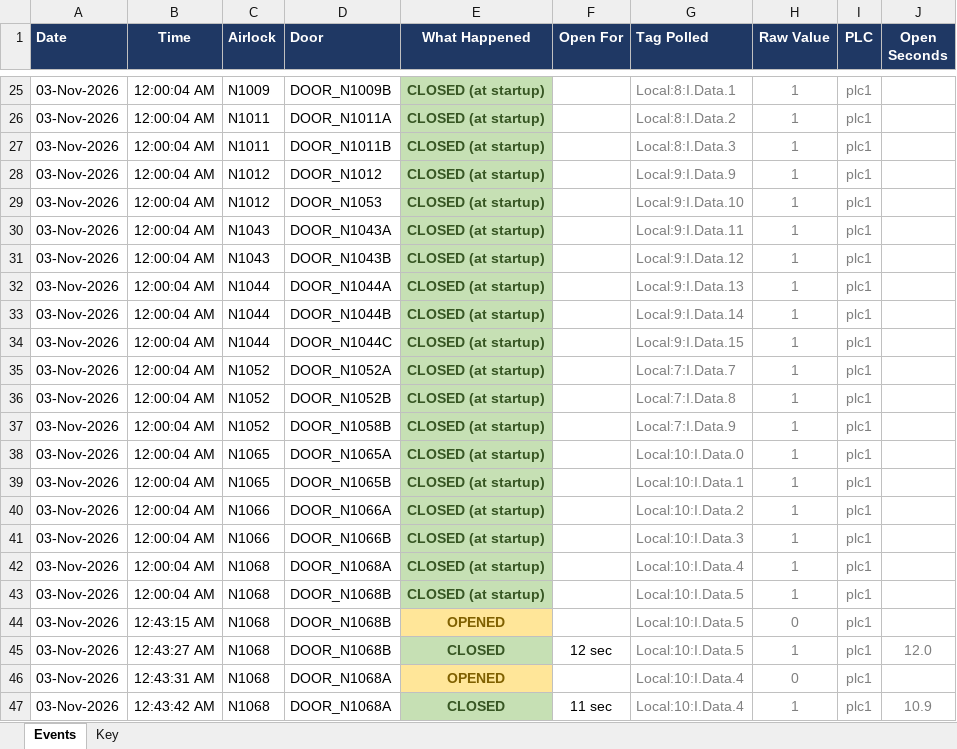
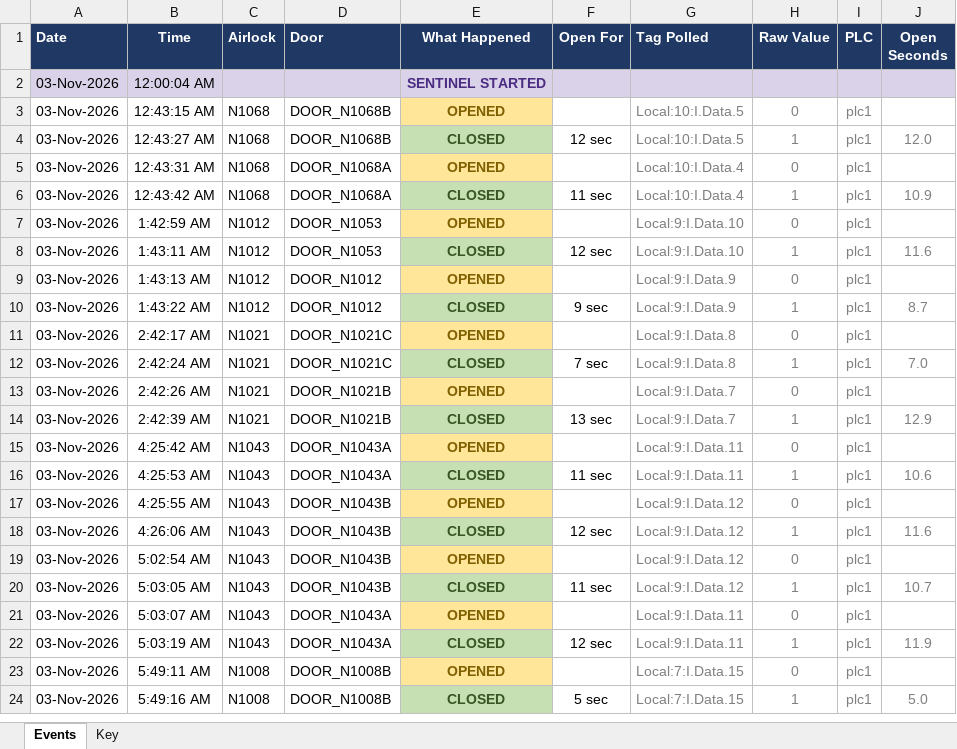
Before and after one commit to siPyt/sentinel, an Excel workbook: docs/examples/03NOV2026.xlsx, sheet Events, drawn as a sheet; only a part is shown, gaps mark what is left out; the shorter side is filled out with more unchanged rows; values as stored, in another font and other column widths than the file's, no borders; removed rows and columns are numbered as before the commit, all else as after; the diff covers the shown part only; the diff names each change by its address in the sheet, - before the commit and + after, or states it on an @@ line.

```diff
--- a/docs/examples/03NOV2026.xlsx (sheet Events)
+++ b/docs/examples/03NOV2026.xlsx (sheet Events)
-row 25: 03-Nov-2026 | 12:00:04 AM | N1009 | DOOR_N1009B | CLOSED (at startup) |  | Local:8:I.Data.1 | 1 | plc1
-row 26: 03-Nov-2026 | 12:00:04 AM | N1011 | DOOR_N1011A | CLOSED (at startup) |  | Local:8:I.Data.2 | 1 | plc1
-row 27: 03-Nov-2026 | 12:00:04 AM | N1011 | DOOR_N1011B | CLOSED (at startup) |  | Local:8:I.Data.3 | 1 | plc1
-row 28: 03-Nov-2026 | 12:00:04 AM | N1012 | DOOR_N1012 | CLOSED (at startup) |  | Local:9:I.Data.9 | 1 | plc1
-row 29: 03-Nov-2026 | 12:00:04 AM | N1012 | DOOR_N1053 | CLOSED (at startup) |  | Local:9:I.Data.10 | 1 | plc1
-row 30: 03-Nov-2026 | 12:00:04 AM | N1043 | DOOR_N1043A | CLOSED (at startup) |  | Local:9:I.Data.11 | 1 | plc1
-row 31: 03-Nov-2026 | 12:00:04 AM | N1043 | DOOR_N1043B | CLOSED (at startup) |  | Local:9:I.Data.12 | 1 | plc1
-row 32: 03-Nov-2026 | 12:00:04 AM | N1044 | DOOR_N1044A | CLOSED (at startup) |  | Local:9:I.Data.13 | 1 | plc1
-row 33: 03-Nov-2026 | 12:00:04 AM | N1044 | DOOR_N1044B | CLOSED (at startup) |  | Local:9:I.Data.14 | 1 | plc1
-row 34: 03-Nov-2026 | 12:00:04 AM | N1044 | DOOR_N1044C | CLOSED (at startup) |  | Local:9:I.Data.15 | 1 | plc1
-row 35: 03-Nov-2026 | 12:00:04 AM | N1052 | DOOR_N1052A | CLOSED (at startup) |  | Local:7:I.Data.7 | 1 | plc1
-row 36: 03-Nov-2026 | 12:00:04 AM | N1052 | DOOR_N1052B | CLOSED (at startup) |  | Local:7:I.Data.8 | 1 | plc1
-row 37: 03-Nov-2026 | 12:00:04 AM | N1052 | DOOR_N1058B | CLOSED (at startup) |  | Local:7:I.Data.9 | 1 | plc1
-row 38: 03-Nov-2026 | 12:00:04 AM | N1065 | DOOR_N1065A | CLOSED (at startup) |  | Local:10:I.Data.0 | 1 | plc1
-row 39: 03-Nov-2026 | 12:00:04 AM | N1065 | DOOR_N1065B | CLOSED (at startup) |  | Local:10:I.Data.1 | 1 | plc1
-row 40: 03-Nov-2026 | 12:00:04 AM | N1066 | DOOR_N1066A | CLOSED (at startup) |  | Local:10:I.Data.2 | 1 | plc1
-row 41: 03-Nov-2026 | 12:00:04 AM | N1066 | DOOR_N1066B | CLOSED (at startup) |  | Local:10:I.Data.3 | 1 | plc1
-row 42: 03-Nov-2026 | 12:00:04 AM | N1068 | DOOR_N1068A | CLOSED (at startup) |  | Local:10:I.Data.4 | 1 | plc1
-row 43: 03-Nov-2026 | 12:00:04 AM | N1068 | DOOR_N1068B | CLOSED (at startup) |  | Local:10:I.Data.5 | 1 | plc1
+row 2: 03-Nov-2026 | 12:00:04 AM |  |  | SENTINEL STARTED
```
Also changed, not shown: 23 removed rows elsewhere in this sheet, sheet Key, docs/examples/05NOV2026.xlsx, docs/examples/07NOV2026.xlsx, 16 other files.
